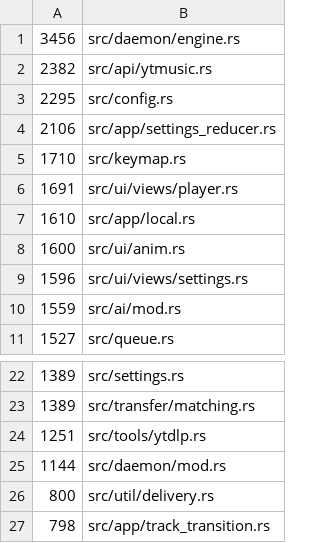
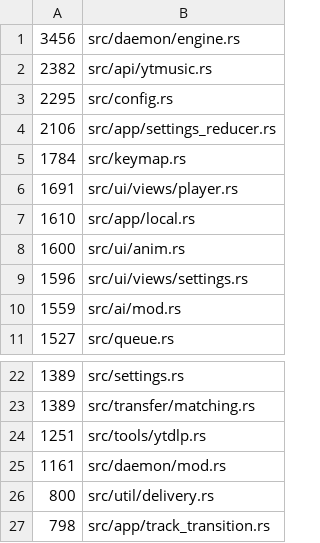
Before and after one commit to Ochichan/Yututui, a TSV file: scripts/size-baseline.tsv, drawn as a sheet; only a part is shown, gaps mark what is left out.

```diff
--- a/scripts/size-baseline.tsv
+++ b/scripts/size-baseline.tsv
@@ -4,3 +4,3 @@
 2106	src/app/settings_reducer.rs
-1710	src/keymap.rs
+1784	src/keymap.rs
 1691	src/ui/views/player.rs
@@ -24,3 +24,3 @@
 1251	src/tools/ytdlp.rs
-1144	src/daemon/mod.rs
+1161	src/daemon/mod.rs
 800	src/util/delivery.rs
```
Also changed, not shown: 35 other files.
